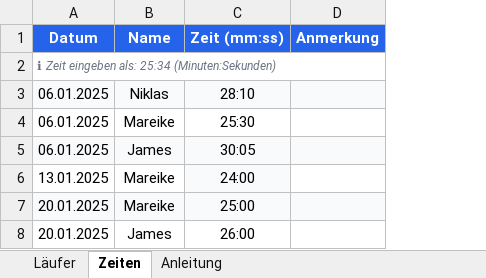
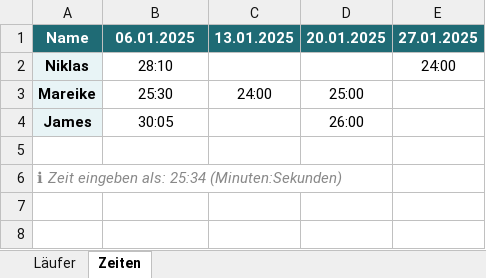
Before and after one commit to LukasCordes/Laufgruppe-, an Excel workbook: laufgruppe.xlsx, sheet Zeiten, drawn as a sheet; values as stored, in another font and other column widths than the file's, no borders; removed rows and columns are numbered as before the commit, all else as after; the diff names each change by its address in the sheet, - before the commit and + after, or states it on an @@ line.

Commit message:
New Excel Sheet Format

```diff
--- a/laufgruppe.xlsx (sheet Zeiten)
+++ b/laufgruppe.xlsx (sheet Zeiten)
-sheet tab: Anleitung
-column A (Datum), rows 3-6: 06.01.2025 | 06.01.2025 | 06.01.2025 | 13.01.2025
-column D (Anmerkung), empty
+column C (13.01.2025), row 3: 24:00
+column D (20.01.2025), rows 3-4: 25:00 | 26:00
+column E (27.01.2025), row 2: 24:00
-A1:B1 fill: #2563EB
+A1:B1 fill: #1F6B75
-B1: Zeit (mm:ss)
+B1: 06.01.2025
-row 2: ℹ Zeit eingeben als: 25:34 (Minuten:Sekunden)
-A2:A4 bold: off
+A2:A4 bold: on
-B2 fill: #F9FAFB
+B2 fill: none
-A3 fill: none
+A3 fill: #E8F4F6
-B4:B5 fill: #F9FAFB
+B4:B5 fill: none
-row 5: 13.01.2025 | Mareike | 24:00
+row 5: (empty)
-row 7: 20.01.2025 | Mareike | 25:00
-row 8: 20.01.2025 | James | 26:00
+row 6: ℹ Zeit eingeben als: 25:34 (Minuten:Sekunden)
```
Also changed, not shown: sheet Läufer, 1 other file.
